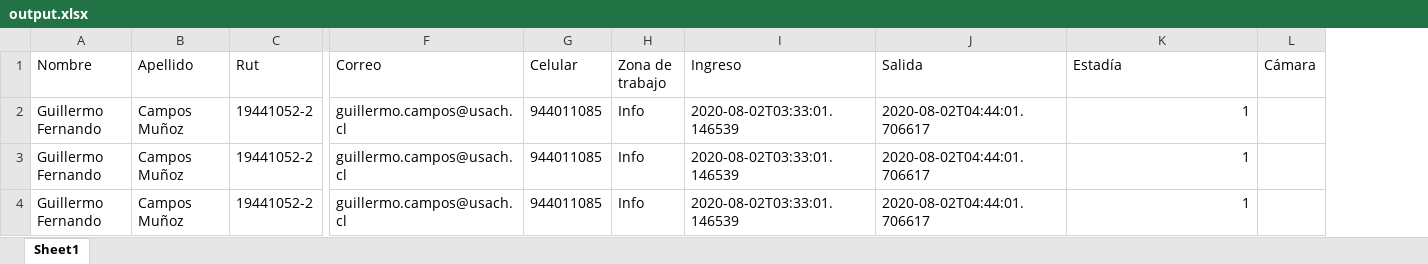
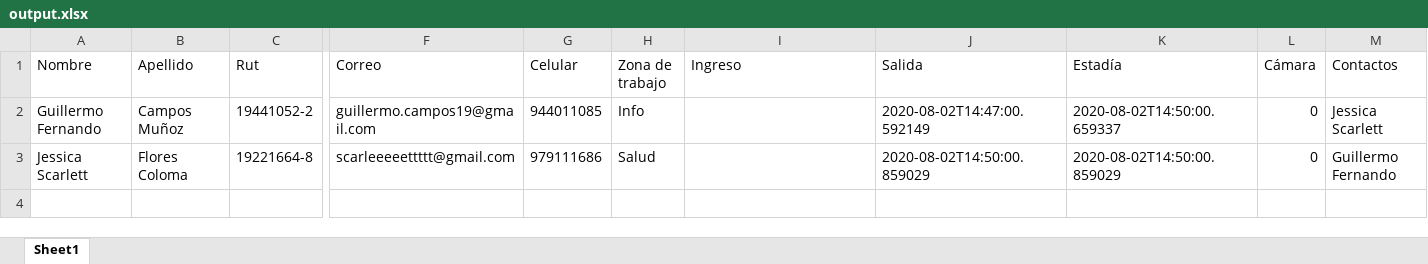
Before and after one commit to gcamposm/tracking4d-nuxt, an Excel workbook: data/users/output.xlsx, sheet Sheet1, drawn as a sheet; only a part is shown, gaps mark what is left out; values as stored, in another font and other column widths than the file's, no borders; removed rows and columns are numbered as before the commit, all else as after; rows hold the shown columns only; the diff names each change by its address in the sheet, - before the commit and + after, or states it on an @@ line.

```diff
--- a/data/users/output.xlsx (sheet Sheet1)
+++ b/data/users/output.xlsx (sheet Sheet1)
+column M (Contactos), row 2: Jessica Scarlett
-F2 (Correo): guillermo.campos@usach.cl
+F2 (Correo): guillermo.campos19@gmail.com
-I2 (Ingreso): 2020-08-02T03:33:01.146539
+I2 (Ingreso): (empty)
-J2 (Salida): 2020-08-02T04:44:01.706617
+J2 (Salida): 2020-08-02T14:47:00.592149
-K2 (Estadía): 1
+K2 (Estadía): 2020-08-02T14:50:00.659337
-L2 (Cámara): (empty)
+L2 (Cámara): 0
-row 3: Guillermo Fernando | Campos Muñoz | 19441052-2 | guillermo.campos@usach.cl | 944011085 | Info | 2020-08-02T03:33:01.146539 | 2020-08-02T04:44:01.706617 | 1
-row 4: Guillermo Fernando | Campos Muñoz | 19441052-2 | guillermo.campos@usach.cl | 944011085 | Info | 2020-08-02T03:33:01.146539 | 2020-08-02T04:44:01.706617 | 1
+row 3: Jessica Scarlett | Flores Coloma | 19221664-8 | scarleeeeettttt@gmail.com | 979111686 | Salud |  | 2020-08-02T14:50:00.859029 | 2020-08-02T14:50:00.859029 | 0 | Guillermo Fernando
```
Also changed, not shown: 8 other files.
